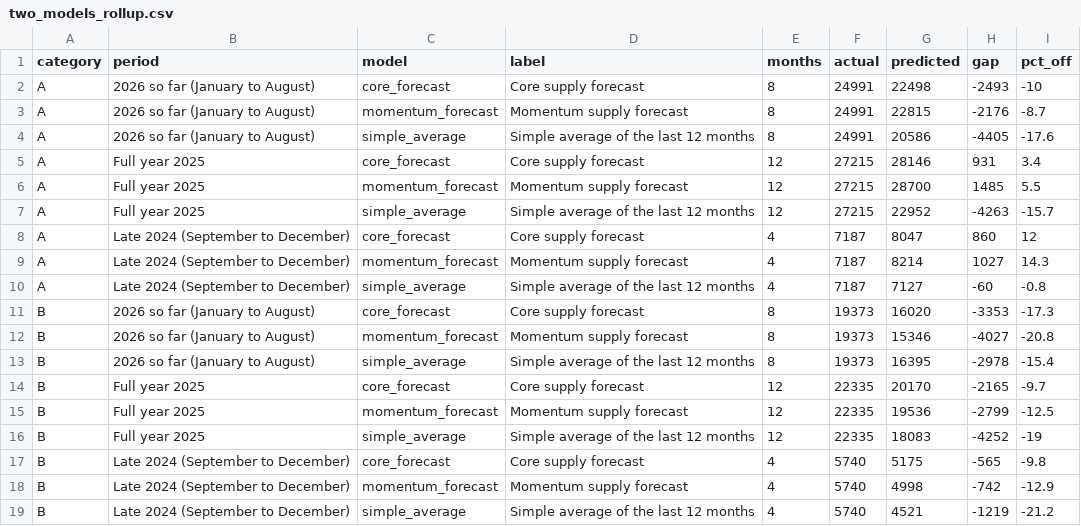
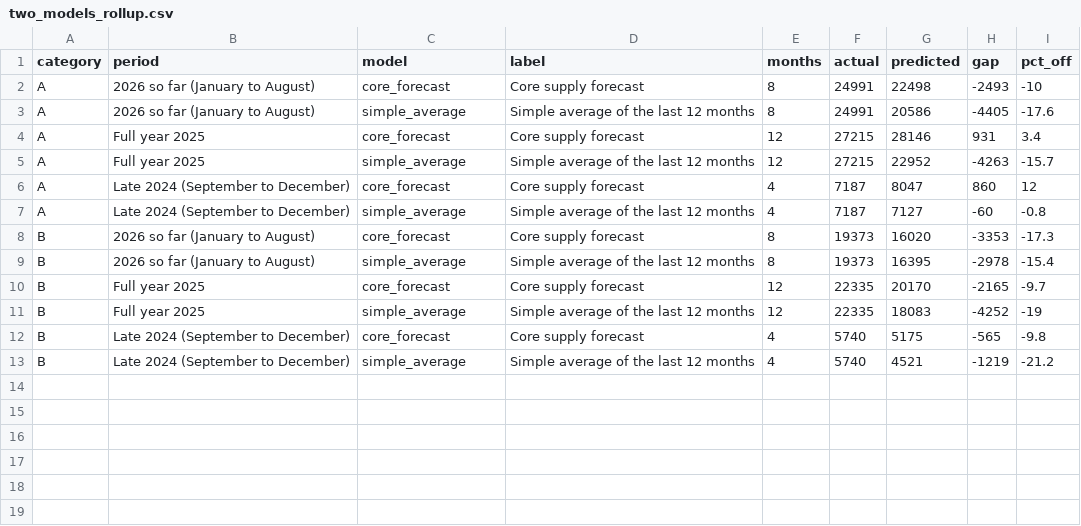
Before and after one commit to Nithesh1608/coe-intelligence, a CSV file: data/processed/model_experiment/two_models_rollup.csv, drawn as a sheet; the diff names each change by its address in the sheet, - before the commit and + after, or states it on an @@ line.

```diff
--- a/data/processed/model_experiment/two_models_rollup.csv
+++ b/data/processed/model_experiment/two_models_rollup.csv
-row 3: A | 2026 so far (January to August) | momentum_forecast | Momentum supply forecast | 8 | 24991 | 22815 | -2176 | -8.7
-row 6: A | Full year 2025 | momentum_forecast | Momentum supply forecast | 12 | 27215 | 28700 | 1485 | 5.5
-row 9: A | Late 2024 (September to December) | momentum_forecast | Momentum supply forecast | 4 | 7187 | 8214 | 1027 | 14.3
-row 12: B | 2026 so far (January to August) | momentum_forecast | Momentum supply forecast | 8 | 19373 | 15346 | -4027 | -20.8
-row 15: B | Full year 2025 | momentum_forecast | Momentum supply forecast | 12 | 22335 | 19536 | -2799 | -12.5
-row 18: B | Late 2024 (September to December) | momentum_forecast | Momentum supply forecast | 4 | 5740 | 4998 | -742 | -12.9
```
Also changed, not shown: data/processed/model_experiment/two_models_hit_rates.csv, data/processed/model_experiment/two_models_monthly.csv, 17 other files.
